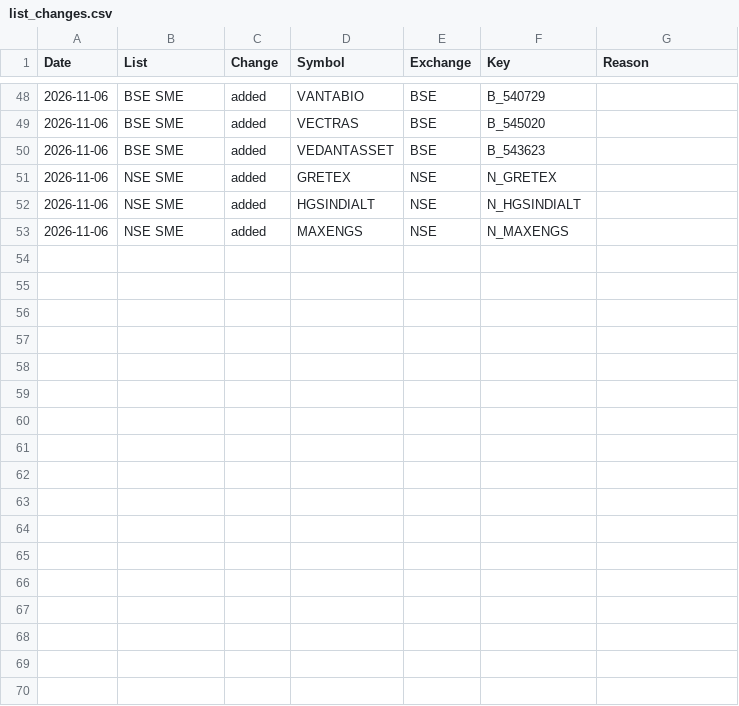
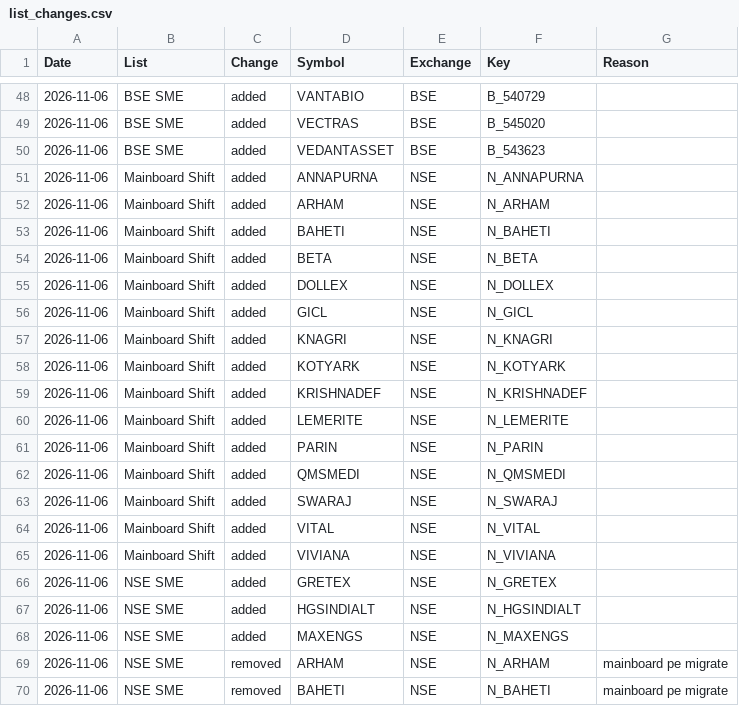
Before and after one commit to dushyantsaini101/nse-scanner, a CSV file: data/list_changes.csv, drawn as a sheet; only a part is shown, gaps mark what is left out; the diff names each change by its address in the sheet, - before the commit and + after, or states it on an @@ line.

Commit message:
Data for 09-Nov-2026

```diff
--- a/data/list_changes.csv
+++ b/data/list_changes.csv
+row 51: 2026-11-06 | Mainboard Shift | added | ANNAPURNA | NSE | N_ANNAPURNA
+row 52: 2026-11-06 | Mainboard Shift | added | ARHAM | NSE | N_ARHAM
+row 53: 2026-11-06 | Mainboard Shift | added | BAHETI | NSE | N_BAHETI
+row 54: 2026-11-06 | Mainboard Shift | added | BETA | NSE | N_BETA
+row 55: 2026-11-06 | Mainboard Shift | added | DOLLEX | NSE | N_DOLLEX
+row 56: 2026-11-06 | Mainboard Shift | added | GICL | NSE | N_GICL
+row 57: 2026-11-06 | Mainboard Shift | added | KNAGRI | NSE | N_KNAGRI
+row 58: 2026-11-06 | Mainboard Shift | added | KOTYARK | NSE | N_KOTYARK
+row 59: 2026-11-06 | Mainboard Shift | added | KRISHNADEF | NSE | N_KRISHNADEF
+row 60: 2026-11-06 | Mainboard Shift | added | LEMERITE | NSE | N_LEMERITE
+row 61: 2026-11-06 | Mainboard Shift | added | PARIN | NSE | N_PARIN
+row 62: 2026-11-06 | Mainboard Shift | added | QMSMEDI | NSE | N_QMSMEDI
+row 63: 2026-11-06 | Mainboard Shift | added | SWARAJ | NSE | N_SWARAJ
+row 64: 2026-11-06 | Mainboard Shift | added | VITAL | NSE | N_VITAL
+row 65: 2026-11-06 | Mainboard Shift | added | VIVIANA | NSE | N_VIVIANA
+row 69: 2026-11-06 | NSE SME | removed | ARHAM | NSE | N_ARHAM | mainboard pe migrate
+row 70: 2026-11-06 | NSE SME | removed | BAHETI | NSE | N_BAHETI | mainboard pe migrate
```
Also changed, not shown: data/scan_full.csv, 4 other files.
